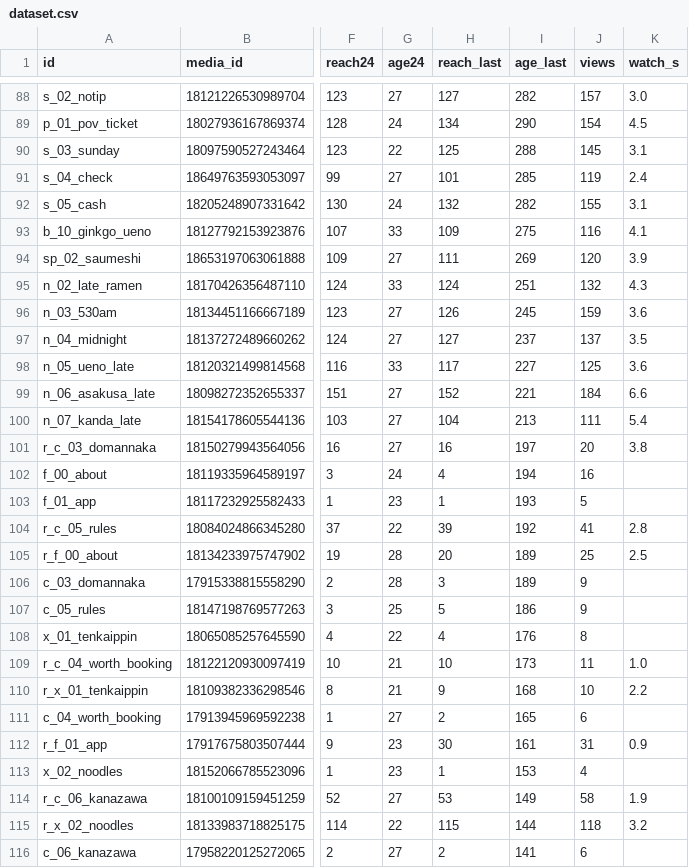
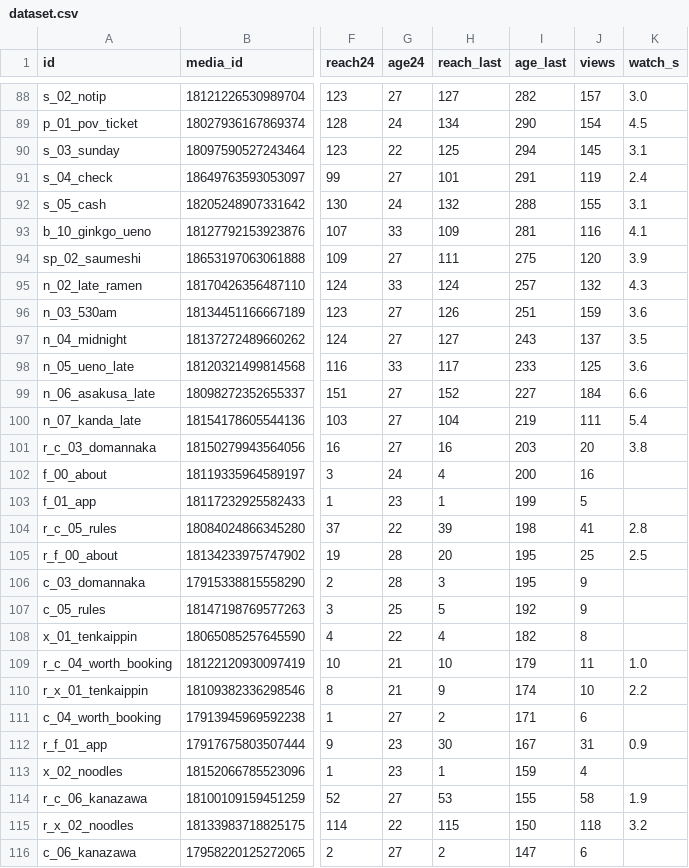
Before and after one commit to YuOnozawa/koru-tokyo-reels, a CSV file: docs/pdca/dataset.csv, drawn as a sheet; only a part is shown, gaps mark what is left out; the diff covers the shown part only; the diff names each change by its address in the sheet, - before the commit and + after, or states it on an @@ line.

```diff
--- a/docs/pdca/dataset.csv
+++ b/docs/pdca/dataset.csv
-I90 (age_last): 288
+I90 (age_last): 294
-I91 (age_last): 285
+I91 (age_last): 291
-I92 (age_last): 282
+I92 (age_last): 288
-I93 (age_last): 275
+I93 (age_last): 281
-I94 (age_last): 269
+I94 (age_last): 275
-I95 (age_last): 251
+I95 (age_last): 257
-I96 (age_last): 245
+I96 (age_last): 251
-I97 (age_last): 237
+I97 (age_last): 243
-I98 (age_last): 227
+I98 (age_last): 233
-I99 (age_last): 221
+I99 (age_last): 227
-I100 (age_last): 213
+I100 (age_last): 219
-I101 (age_last): 197
+I101 (age_last): 203
-I102 (age_last): 194
+I102 (age_last): 200
-I103 (age_last): 193
+I103 (age_last): 199
-I104 (age_last): 192
+I104 (age_last): 198
-I105:I106 (age_last): 189
+I105:I106 (age_last): 195
-I107 (age_last): 186
+I107 (age_last): 192
-I108 (age_last): 176
+I108 (age_last): 182
-I109 (age_last): 173
+I109 (age_last): 179
-I110 (age_last): 168
+I110 (age_last): 174
-I111 (age_last): 165
+I111 (age_last): 171
-I112 (age_last): 161
+I112 (age_last): 167
-I113 (age_last): 153
+I113 (age_last): 159
-I114 (age_last): 149
+I114 (age_last): 155
-I115 (age_last): 144
+I115 (age_last): 150
-I116 (age_last): 141
+I116 (age_last): 147
```
Also changed, not shown: 1 added row and 25 edited cells elsewhere in this file, 5 other files.
